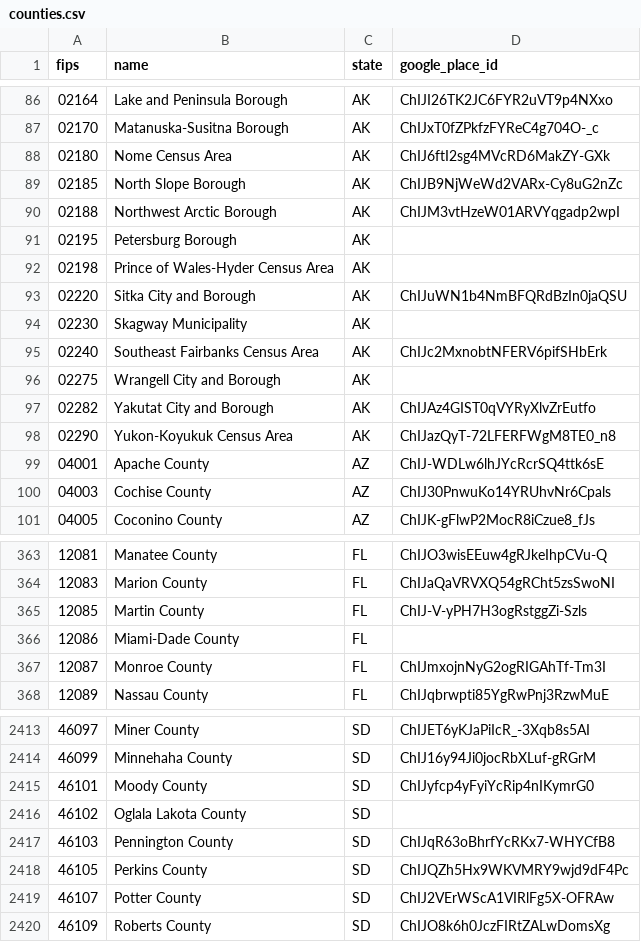
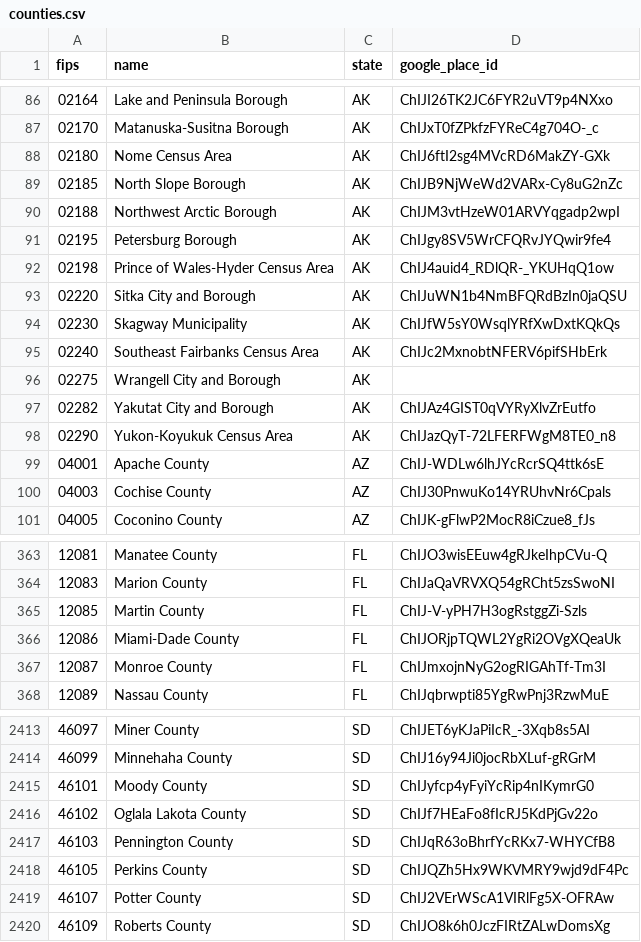
Before and after one commit to HouseAccountEng/usa, a CSV file: db/seeds/counties.csv, drawn as a sheet; only a part is shown, gaps mark what is left out; the diff covers the shown part only.

Commit message:
Fill the place IDs of every state and ZIP, and of the counties that were blank
Asked of the Geocoding API by component rather than by address -- a state by its
name and then its code, a county by its name and state, a ZIP by its code -- and
taken only where the answer is a place of the row's own kind: a postal code for a
ZIP, a county for a county. An address returned a guess where a component returns
the place, which is what filled the twenty counties the first pass missed.

50 of 51 states, 3,142 of 3,144 counties and 40,818 of 40,977 ZIPs. What stays blank
is what Google keeps no such place for: the District of Columbia, Broomfield County
and Wrangell, which it holds as cities, and 159 ZIPs it folds into a neighbor's --
Indianapolis's and Maple Plain's mailing codes among them. An ID of another kind
would not draw on the layer the row belongs to, so a blank is the honest value.

`bin/geocode` reads the kind off a file's headers, runs eight requests at a time,
waits out a rate limit, retries a dropped connection, saves every five hundred rows
and logs every miss with what Google answered instead. Cities wait for a run of
their own; the script already carries the county-qualified query they will need.

```diff
--- a/db/seeds/counties.csv
+++ b/db/seeds/counties.csv
@@ -90,6 +90,6 @@ fips,name,state,google_place_id
 02188,Northwest Arctic Borough,AK,ChIJM3vtHzeW01ARVYqgadp2wpI
-02195,Petersburg Borough,AK,
-02198,Prince of Wales-Hyder Census Area,AK,
+02195,Petersburg Borough,AK,ChIJgy8SV5WrCFQRvJYQwir9fe4
+02198,Prince of Wales-Hyder Census Area,AK,ChIJ4auid4_RDlQR-_YKUHqQ1ow
 02220,Sitka City and Borough,AK,ChIJuWN1b4NmBFQRdBzIn0jaQSU
-02230,Skagway Municipality,AK,
+02230,Skagway Municipality,AK,ChIJfW5sY0WsqlYRfXwDxtKQkQs
 02240,Southeast Fairbanks Census Area,AK,ChIJc2MxnobtNFERV6pifSHbErk
@@ -365,3 +365,3 @@ fips,name,state,google_place_id
 12085,Martin County,FL,ChIJ-V-yPH7H3ogRstggZi-Szls
-12086,Miami-Dade County,FL,
+12086,Miami-Dade County,FL,ChIJORjpTQWL2YgRi2OVgXQeaUk
 12087,Monroe County,FL,ChIJmxojnNyG2ogRIGAhTf-Tm3I
@@ -2415,3 +2415,3 @@ fips,name,state,google_place_id
 46101,Moody County,SD,ChIJyfcp4yFyiYcRip4nIKymrG0
-46102,Oglala Lakota County,SD,
+46102,Oglala Lakota County,SD,ChIJf7HEaFo8fIcRJ5KdPjGv22o
 46103,Pennington County,SD,ChIJqR63oBhrfYcRKx7-WHYCfB8
```
Also changed, not shown: 13 edited cells elsewhere in this file, db/seeds/states.csv, 4 other files.
